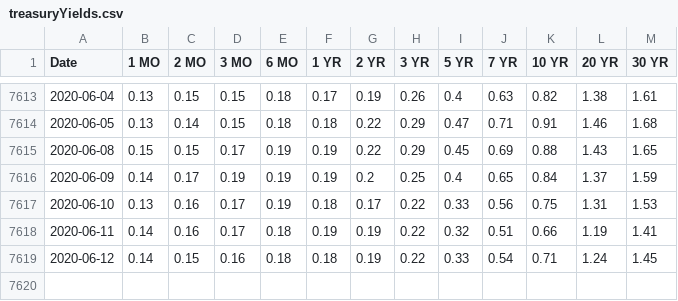
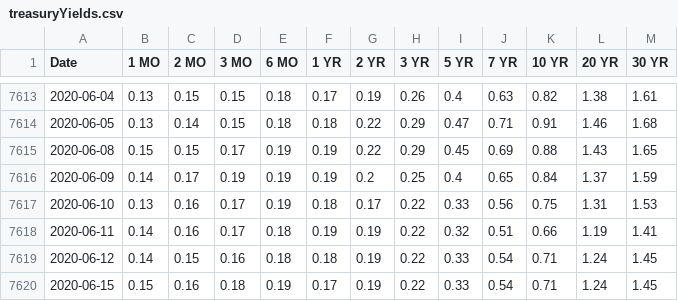
Before and after one commit to Saarthakm/OptionsTradingProject, a CSV file: treasuryYields.csv, drawn as a sheet; only a part is shown, gaps mark what is left out; the diff names each change by its address in the sheet, - before the commit and + after, or states it on an @@ line.

```diff
--- a/treasuryYields.csv
+++ b/treasuryYields.csv
+row 7620: 2020-06-15 | 0.15 | 0.16 | 0.18 | 0.19 | 0.17 | 0.19 | 0.22 | 0.33 | 0.54 | 0.71 | 1.24 | 1.45
```
Also changed, not shown: nflx.csv, 5 other files.
